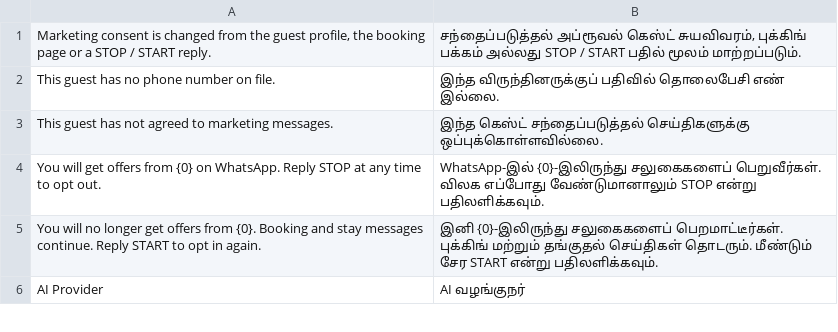
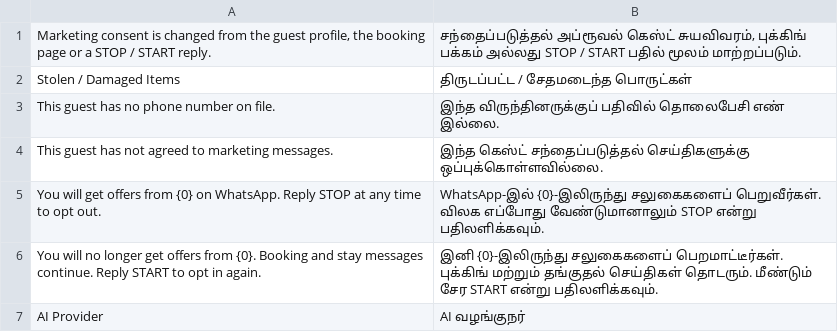
Before and after one commit to Kamra-PMS/kamra-pms, a CSV file: kamra/translations/ta.csv, drawn as a sheet; only a part is shown.

```diff
--- a/kamra/translations/ta.csv
+++ b/kamra/translations/ta.csv
@@ -1,2 +1,3 @@
 "Marketing consent is changed from the guest profile, the booking page or a STOP / START reply.","சந்தைப்படுத்தல் அப்ரூவல் கெஸ்ட் சுயவிவரம், புக்கிங் பக்கம் அல்லது STOP / START பதில் மூலம் மாற்றப்படும்."
+Stolen / Damaged Items,திருடப்பட்ட / சேதமடைந்த பொருட்கள்
 This guest has no phone number on file.,இந்த விருந்தினருக்குப் பதிவில் தொலைபேசி எண் இல்லை.
```
Also changed, not shown: kamra/translations/ar.csv, kamra/translations/es.csv, 26 other files.
